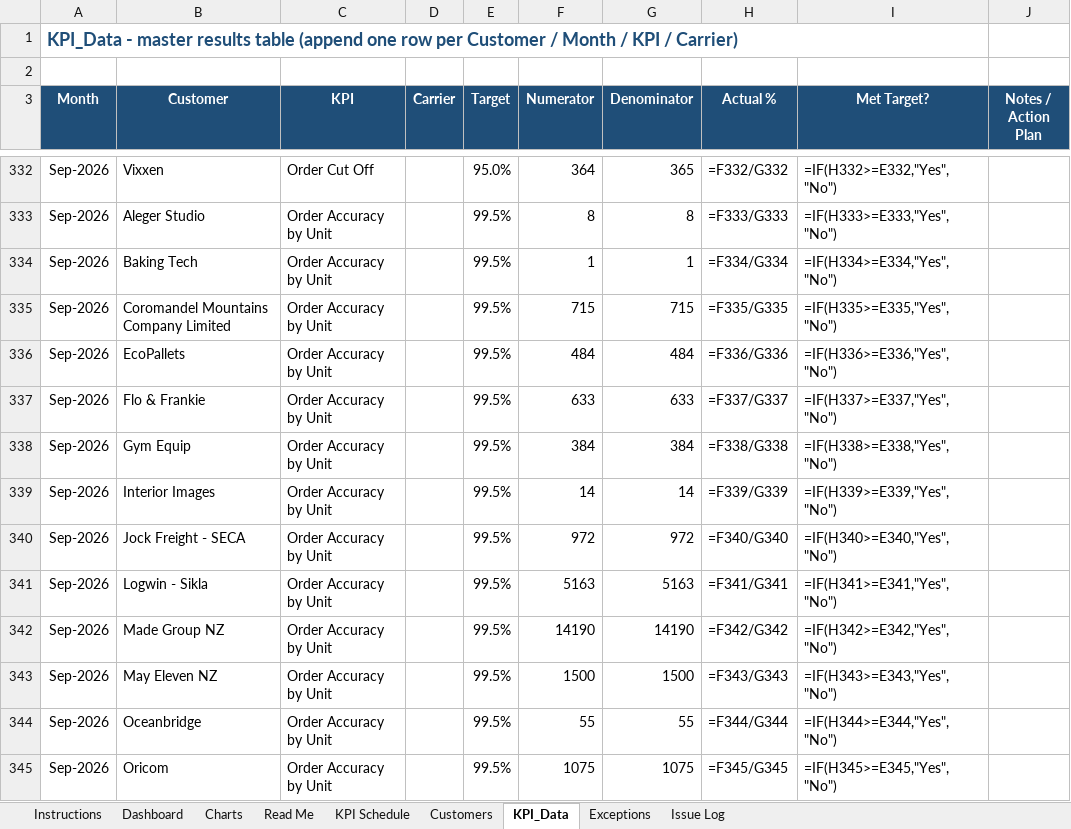
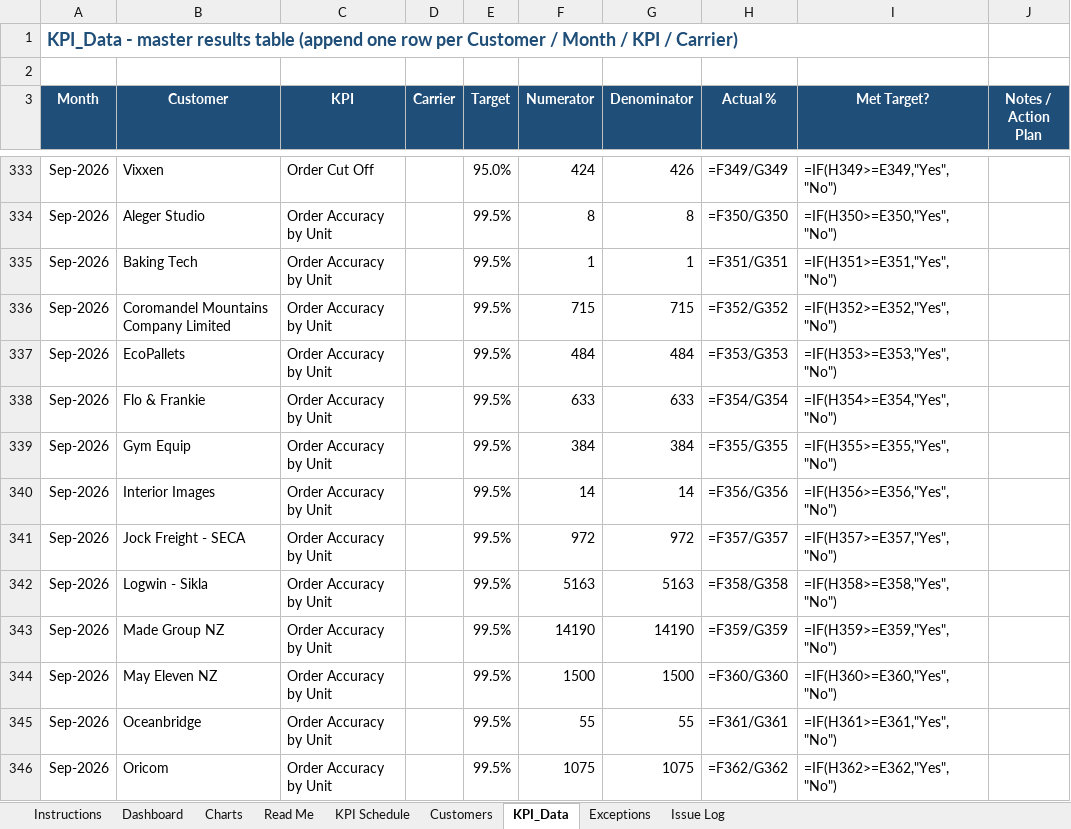
Before and after one commit to Mike-FulfilmentPlus/Fulfilment-Plus-Dashboards, an Excel workbook: pipeline/kpi_dashboard.xlsx, sheet KPI_Data, drawn as a sheet; only a part is shown, gaps mark what is left out; values as stored, in another font and other column widths than the file's, no borders; formulas without a stored value are shown as written; conditional formats not drawn; addresses are those after the commit; the diff covers the shown part only; the diff names each change by its address in the sheet, - before the commit and + after, or states it on an @@ line.

```diff
--- a/pipeline/kpi_dashboard.xlsx (sheet KPI_Data)
+++ b/pipeline/kpi_dashboard.xlsx (sheet KPI_Data)
-F333 (Numerator): 364
+F333 (Numerator): 424
-G333 (Denominator): 365
+G333 (Denominator): 426
-H333 (Actual %): =F332/G332
+H333 (Actual %): =F349/G349
-I333 (Met Target?): =IF(H332>=E332,"Yes","No")
+I333 (Met Target?): =IF(H349>=E349,"Yes","No")
-H334 (Actual %): =F333/G333
+H334 (Actual %): =F350/G350
-I334 (Met Target?): =IF(H333>=E333,"Yes","No")
+I334 (Met Target?): =IF(H350>=E350,"Yes","No")
-H335 (Actual %): =F334/G334
+H335 (Actual %): =F351/G351
-I335 (Met Target?): =IF(H334>=E334,"Yes","No")
+I335 (Met Target?): =IF(H351>=E351,"Yes","No")
-H336 (Actual %): =F335/G335
+H336 (Actual %): =F352/G352
-I336 (Met Target?): =IF(H335>=E335,"Yes","No")
+I336 (Met Target?): =IF(H352>=E352,"Yes","No")
-H337 (Actual %): =F336/G336
+H337 (Actual %): =F353/G353
-I337 (Met Target?): =IF(H336>=E336,"Yes","No")
+I337 (Met Target?): =IF(H353>=E353,"Yes","No")
-H338 (Actual %): =F337/G337
+H338 (Actual %): =F354/G354
-I338 (Met Target?): =IF(H337>=E337,"Yes","No")
+I338 (Met Target?): =IF(H354>=E354,"Yes","No")
-H339 (Actual %): =F338/G338
+H339 (Actual %): =F355/G355
-I339 (Met Target?): =IF(H338>=E338,"Yes","No")
+I339 (Met Target?): =IF(H355>=E355,"Yes","No")
-H340 (Actual %): =F339/G339
+H340 (Actual %): =F356/G356
-I340 (Met Target?): =IF(H339>=E339,"Yes","No")
+I340 (Met Target?): =IF(H356>=E356,"Yes","No")
-H341 (Actual %): =F340/G340
+H341 (Actual %): =F357/G357
-I341 (Met Target?): =IF(H340>=E340,"Yes","No")
+I341 (Met Target?): =IF(H357>=E357,"Yes","No")
-H342 (Actual %): =F341/G341
+H342 (Actual %): =F358/G358
-I342 (Met Target?): =IF(H341>=E341,"Yes","No")
+I342 (Met Target?): =IF(H358>=E358,"Yes","No")
-H343 (Actual %): =F342/G342
+H343 (Actual %): =F359/G359
-I343 (Met Target?): =IF(H342>=E342,"Yes","No")
+I343 (Met Target?): =IF(H359>=E359,"Yes","No")
-H344 (Actual %): =F343/G343
+H344 (Actual %): =F360/G360
-I344 (Met Target?): =IF(H343>=E343,"Yes","No")
+I344 (Met Target?): =IF(H360>=E360,"Yes","No")
-H345 (Actual %): =F344/G344
+H345 (Actual %): =F361/G361
-I345 (Met Target?): =IF(H344>=E344,"Yes","No")
+I345 (Met Target?): =IF(H361>=E361,"Yes","No")
-H346 (Actual %): =F345/G345
+H346 (Actual %): =F362/G362
-I346 (Met Target?): =IF(H345>=E345,"Yes","No")
+I346 (Met Target?): =IF(H362>=E362,"Yes","No")
```
Also changed, not shown: 1 added row and 134 edited cells elsewhere in this sheet, sheet Exceptions, 4 other files.
